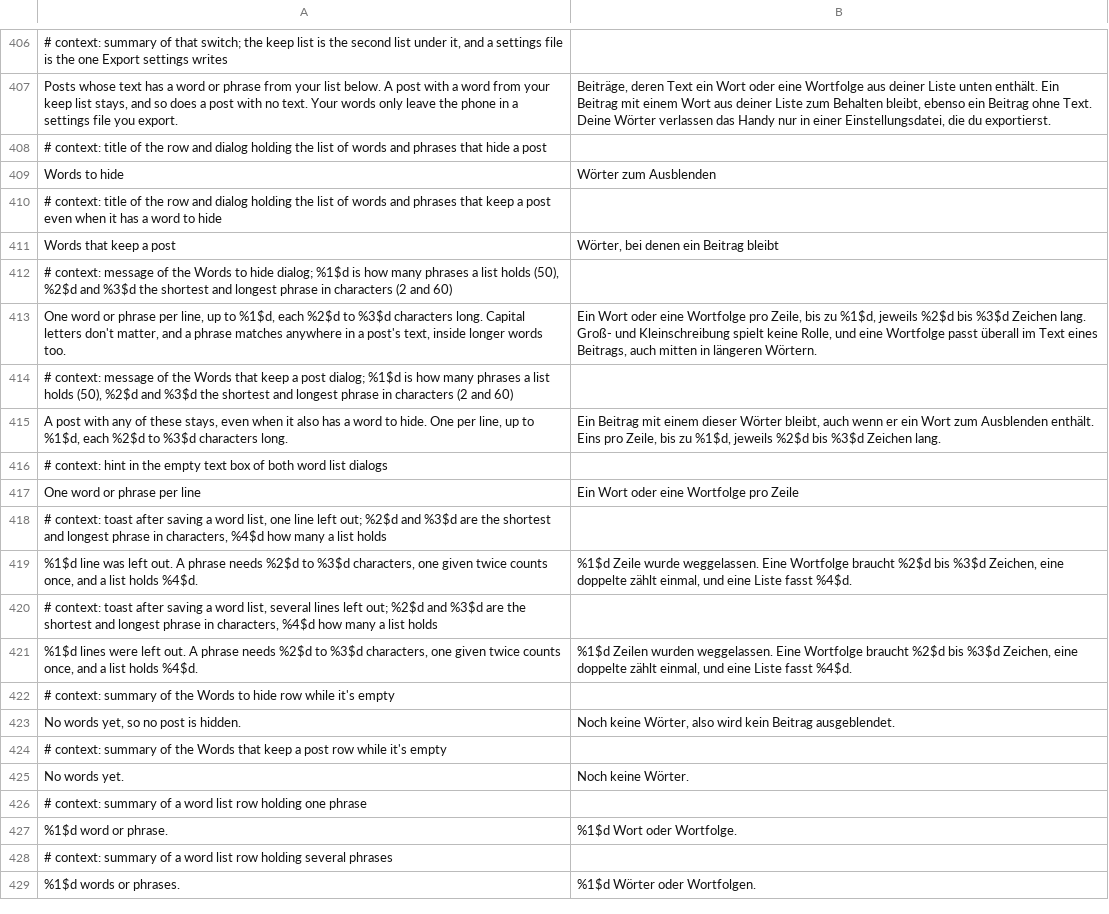
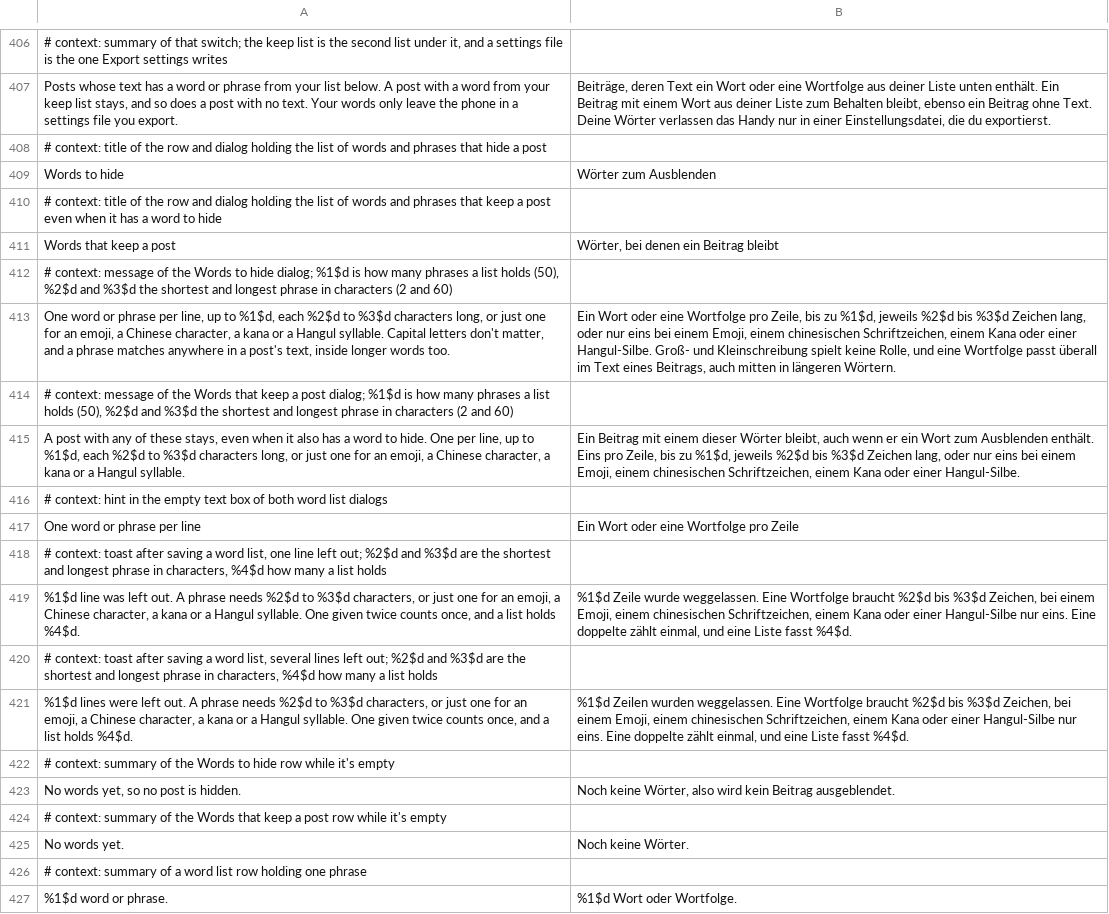
Before and after one commit to SA-SUJON/HushFacebook, a TSV file: extensions/shared/library/src/main/l10n/de.tsv, drawn as a sheet; only a part is shown, gaps mark what is left out; the shorter side is filled out with more unchanged rows.

Commit message:
fix(feed): let the word lists take a single ideograph, syllable or emoji
Hide posts by words needed two characters after NFKC case folding, so a
one-character Chinese or Japanese word (猫) couldn't be listed, and a
heart emoji with its variation selector folded to one code point and
was refused. The floor is there so a lone Latin letter can't hide every
post, and that part stays.

WHEN a phrase folds to a single code point that is an ideograph, a
Hiragana or Katakana character, a Hangul syllable or an OTHER_SYMBOL,
the system SHALL keep it as a phrase; a single letter or digit of a
spaced script SHALL still be left out, and the dialogs and the left-out
toast SHALL say which lengths apply.

- PostWords decides on the folded text: one code point is kept only
  when it stands as a word on its own, two or more need two typed
  characters as before. So a variation selector doesn't count, a skin
  tone does, "Ⓐ" is judged as the "a" it folds to, and "ß" (folds to
  "ss") is still one letter typed.
- Hangul means precomposed syllables only; a lone jamo is a letter.
- The two dialog messages and both toast forms state the new rule, with
  new rows in all five tables; README says the same.

aPhraseIsTwoToSixtyCharacters asserted that one emoji is too short,
which is the behaviour this change reverses, so that assertion moved
into the new test as a kept case.

Not checked on a phone: typing these into the dialog and the toast's
wording on screen.

```diff
--- a/extensions/shared/library/src/main/l10n/de.tsv
+++ b/extensions/shared/library/src/main/l10n/de.tsv
@@ -412,5 +412,5 @@ Words that keep a post	Wörter, bei denen ein Beitrag bleibt
 # context: message of the Words to hide dialog; %1$d is how many phrases a list holds (50), %2$d and %3$d the shortest and longest phrase in characters (2 and 60)
-One word or phrase per line, up to %1$d, each %2$d to %3$d characters long. Capital letters don't matter, and a phrase matches anywhere in a post's text, inside longer words too.	Ein Wort oder eine Wortfolge pro Zeile, bis zu %1$d, jeweils %2$d bis %3$d Zeichen lang. Groß- und Kleinschreibung spielt keine Rolle, und eine Wortfolge passt überall im Text eines Beitrags, auch mitten in längeren Wörtern.
+One word or phrase per line, up to %1$d, each %2$d to %3$d characters long, or just one for an emoji, a Chinese character, a kana or a Hangul syllable. Capital letters don't matter, and a phrase matches anywhere in a post's text, inside longer words too.	Ein Wort oder eine Wortfolge pro Zeile, bis zu %1$d, jeweils %2$d bis %3$d Zeichen lang, oder nur eins bei einem Emoji, einem chinesischen Schriftzeichen, einem Kana oder einer Hangul-Silbe. Groß- und Kleinschreibung spielt keine Rolle, und eine Wortfolge passt überall im Text eines Beitrags, auch mitten in längeren Wörtern.
 # context: message of the Words that keep a post dialog; %1$d is how many phrases a list holds (50), %2$d and %3$d the shortest and longest phrase in characters (2 and 60)
-A post with any of these stays, even when it also has a word to hide. One per line, up to %1$d, each %2$d to %3$d characters long.	Ein Beitrag mit einem dieser Wörter bleibt, auch wenn er ein Wort zum Ausblenden enthält. Eins pro Zeile, bis zu %1$d, jeweils %2$d bis %3$d Zeichen lang.
+A post with any of these stays, even when it also has a word to hide. One per line, up to %1$d, each %2$d to %3$d characters long, or just one for an emoji, a Chinese character, a kana or a Hangul syllable.	Ein Beitrag mit einem dieser Wörter bleibt, auch wenn er ein Wort zum Ausblenden enthält. Eins pro Zeile, bis zu %1$d, jeweils %2$d bis %3$d Zeichen lang, oder nur eins bei einem Emoji, einem chinesischen Schriftzeichen, einem Kana oder einer Hangul-Silbe.
 # context: hint in the empty text box of both word list dialogs
@@ -418,5 +418,5 @@ One word or phrase per line	Ein Wort oder eine Wortfolge pro Zeile
 # context: toast after saving a word list, one line left out; %2$d and %3$d are the shortest and longest phrase in characters, %4$d how many a list holds
-%1$d line was left out. A phrase needs %2$d to %3$d characters, one given twice counts once, and a list holds %4$d.	%1$d Zeile wurde weggelassen. Eine Wortfolge braucht %2$d bis %3$d Zeichen, eine doppelte zählt einmal, und eine Liste fasst %4$d.
+%1$d line was left out. A phrase needs %2$d to %3$d characters, or just one for an emoji, a Chinese character, a kana or a Hangul syllable. One given twice counts once, and a list holds %4$d.	%1$d Zeile wurde weggelassen. Eine Wortfolge braucht %2$d bis %3$d Zeichen, bei einem Emoji, einem chinesischen Schriftzeichen, einem Kana oder einer Hangul-Silbe nur eins. Eine doppelte zählt einmal, und eine Liste fasst %4$d.
 # context: toast after saving a word list, several lines left out; %2$d and %3$d are the shortest and longest phrase in characters, %4$d how many a list holds
-%1$d lines were left out. A phrase needs %2$d to %3$d characters, one given twice counts once, and a list holds %4$d.	%1$d Zeilen wurden weggelassen. Eine Wortfolge braucht %2$d bis %3$d Zeichen, eine doppelte zählt einmal, und eine Liste fasst %4$d.
+%1$d lines were left out. A phrase needs %2$d to %3$d characters, or just one for an emoji, a Chinese character, a kana or a Hangul syllable. One given twice counts once, and a list holds %4$d.	%1$d Zeilen wurden weggelassen. Eine Wortfolge braucht %2$d bis %3$d Zeichen, bei einem Emoji, einem chinesischen Schriftzeichen, einem Kana oder einer Hangul-Silbe nur eins. Eine doppelte zählt einmal, und eine Liste fasst %4$d.
 # context: summary of the Words to hide row while it's empty
```
Also changed, not shown: extensions/shared/library/src/main/l10n/es.tsv, extensions/shared/library/src/main/l10n/in.tsv, 9 other files.
